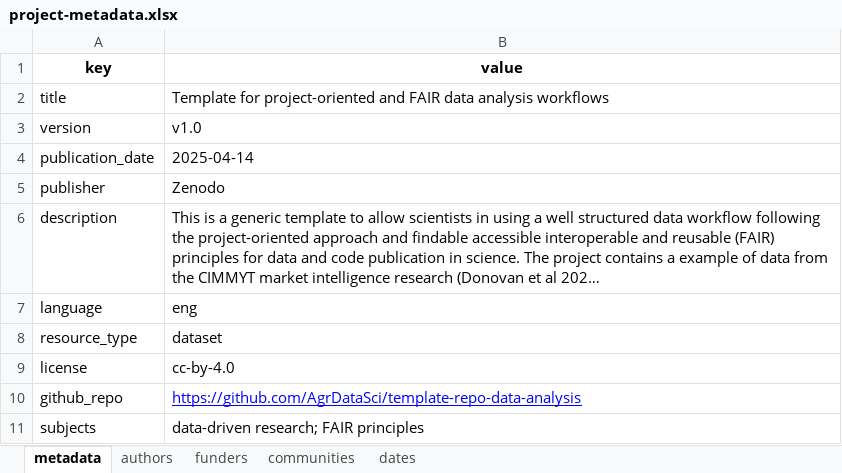
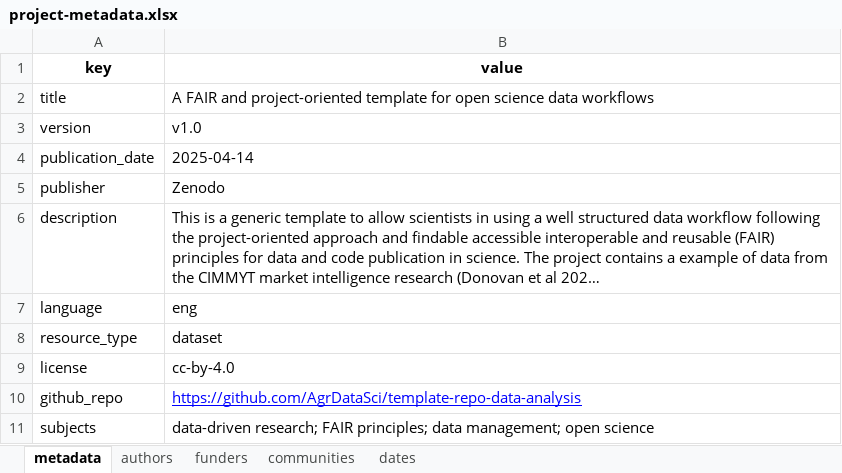
Before and after one commit to AgrDataSci/template-repo-data-analysis, an Excel workbook: metadata/project-metadata.xlsx, sheet metadata, drawn as a sheet; long unchanged cells end in …; values as stored, in another font and other column widths than the file's, no borders; the diff names each change by its address in the sheet, - before the commit and + after, or states it on an @@ line.

Commit message:
update-metadata

```diff
--- a/metadata/project-metadata.xlsx (sheet metadata)
+++ b/metadata/project-metadata.xlsx (sheet metadata)
-B2 (value): Template for project-oriented and FAIR data analysis workflows
+B2 (value): A FAIR and project-oriented template for open science data workflows
-B11 (value): …research; FAIR principles
+B11 (value): …research; FAIR principles; data management; open science
```
Also changed, not shown: 5 other files.
